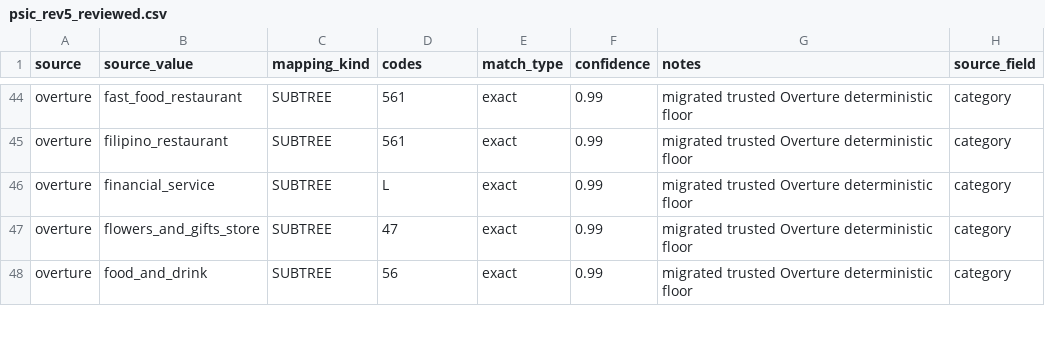
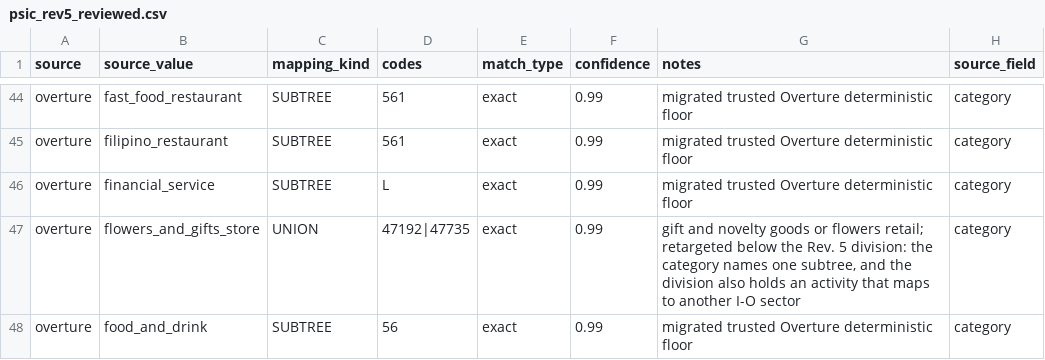
Before and after one commit to projectsigma/sigma, a CSV file: src/sigma/resources/classification/crosswalks/psic_rev5_reviewed.csv, drawn as a sheet; only a part is shown, gaps mark what is left out; the diff covers the shown part only.

```diff
--- a/src/sigma/resources/classification/crosswalks/psic_rev5_reviewed.csv
+++ b/src/sigma/resources/classification/crosswalks/psic_rev5_reviewed.csv
@@ -46,3 +46,3 @@ overture,filipino_restaurant,SUBTREE,561,exact,0.99,migrated trusted Overture de
 overture,financial_service,SUBTREE,L,exact,0.99,migrated trusted Overture deterministic floor,category
-overture,flowers_and_gifts_store,SUBTREE,47,exact,0.99,migrated trusted Overture deterministic floor,category
+overture,flowers_and_gifts_store,UNION,47192|47735,exact,0.99,"gift and novelty goods or flowers retail; retargeted below the Rev. 5 division: the category names one subtree, and the division also holds an activity that maps to another I-O sector",category
 overture,food_and_drink,SUBTREE,56,exact,0.99,migrated trusted Overture deterministic floor,category
```
Also changed, not shown: 63 edited cells elsewhere in this file, 29 other files.
